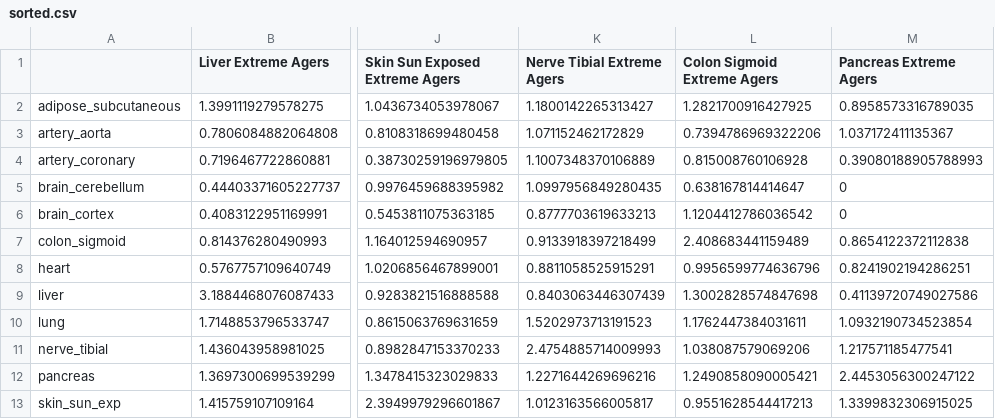
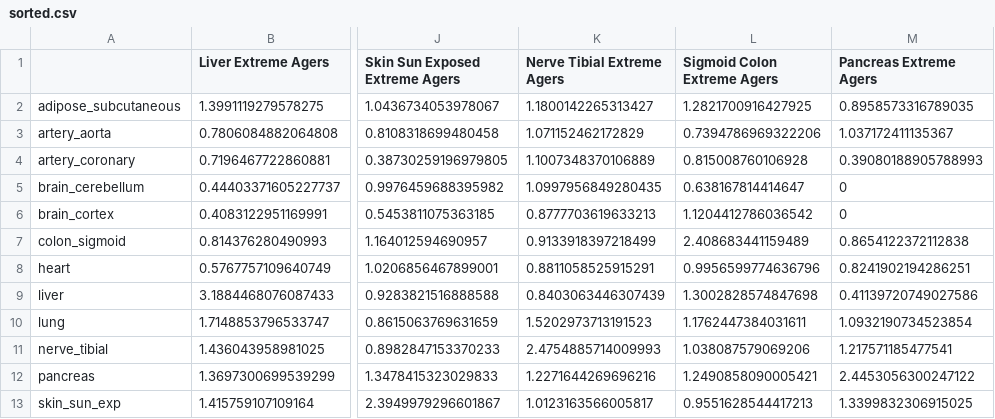
Before and after one commit to MubasshiraMusarrat/Orange, a CSV file: extreme_agers_antomogram/sorted.csv, drawn as a sheet; only a part is shown, gaps mark what is left out; the diff names each change by its address in the sheet, - before the commit and + after, or states it on an @@ line.

Commit message:
extreme_with_3

```diff
--- a/extreme_agers_antomogram/sorted.csv
+++ b/extreme_agers_antomogram/sorted.csv
-L1: Colon Sigmoid Extreme Agers
+L1: Sigmoid Colon Extreme Agers
```
Also changed, not shown: 2 other files.
